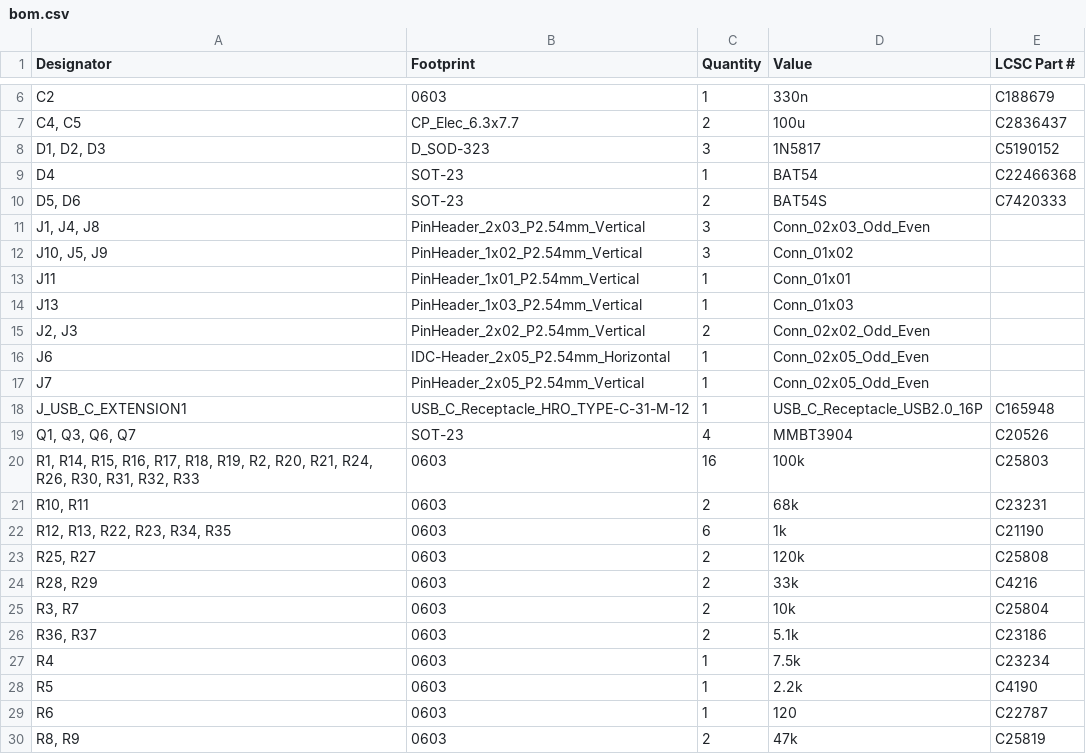
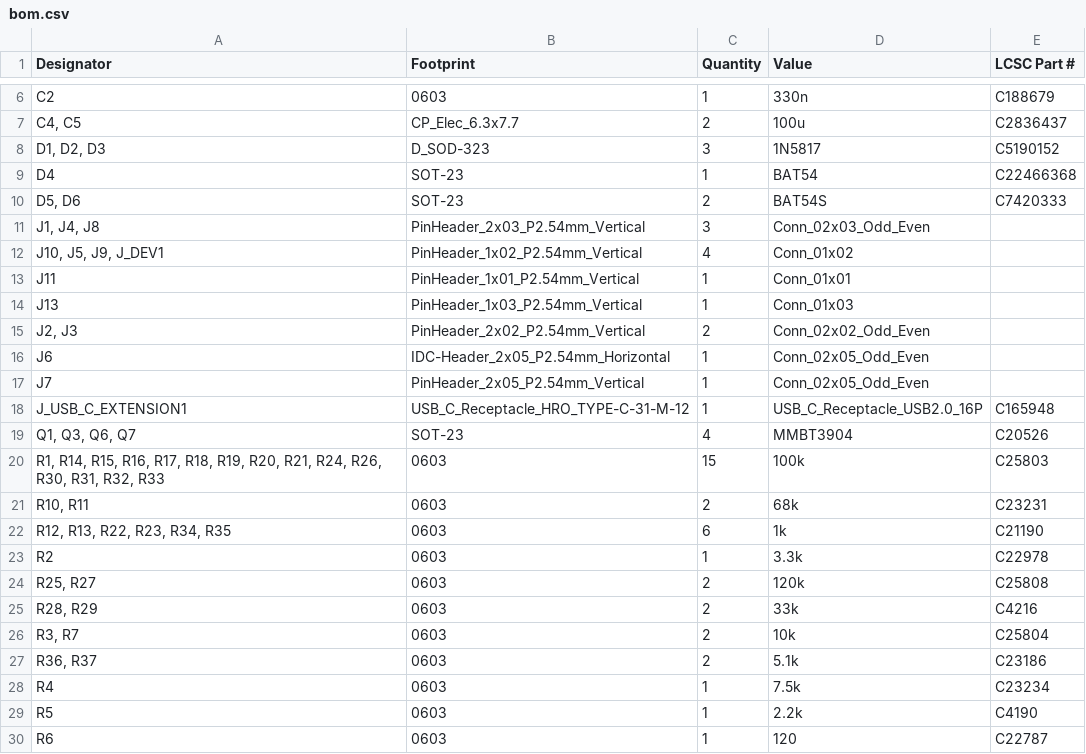
Before and after one commit to shmoergh/hog-moduleur, a CSV file: 07-brain/electronics/core/production/bom.csv, drawn as a sheet; only a part is shown, gaps mark what is left out; the shorter side is filled out with more unchanged rows.

```diff
--- a/07-brain/electronics/core/production/bom.csv
+++ b/07-brain/electronics/core/production/bom.csv
@@ -11,3 +11,3 @@ D4,SOT-23,1,BAT54,C22466368
 "J1, J4, J8",PinHeader_2x03_P2.54mm_Vertical,3,Conn_02x03_Odd_Even,
-"J10, J5, J9",PinHeader_1x02_P2.54mm_Vertical,3,Conn_01x02,
+"J10, J5, J9, J_DEV1",PinHeader_1x02_P2.54mm_Vertical,4,Conn_01x02,
 J11,PinHeader_1x01_P2.54mm_Vertical,1,Conn_01x01,
@@ -19,5 +19,6 @@ J_USB_C_EXTENSION1,USB_C_Receptacle_HRO_TYPE-C-31-M-12,1,USB_C_Receptacle_USB2.0
 "Q1, Q3, Q6, Q7",SOT-23,4,MMBT3904,C20526
-"R1, R14, R15, R16, R17, R18, R19, R2, R20, R21, R24, R26, R30, R31, R32, R33",0603,16,100k,C25803
+"R1, R14, R15, R16, R17, R18, R19, R20, R21, R24, R26, R30, R31, R32, R33",0603,15,100k,C25803
 "R10, R11",0603,2,68k,C23231
 "R12, R13, R22, R23, R34, R35",0603,6,1k,C21190
+R2,0603,1,3.3k,C22978
 "R25, R27",0603,2,120k,C25808
```
Also changed, not shown: 07-brain/electronics/core/production/designators.csv, 07-brain/electronics/core/production/positions.csv, 9 other files.
